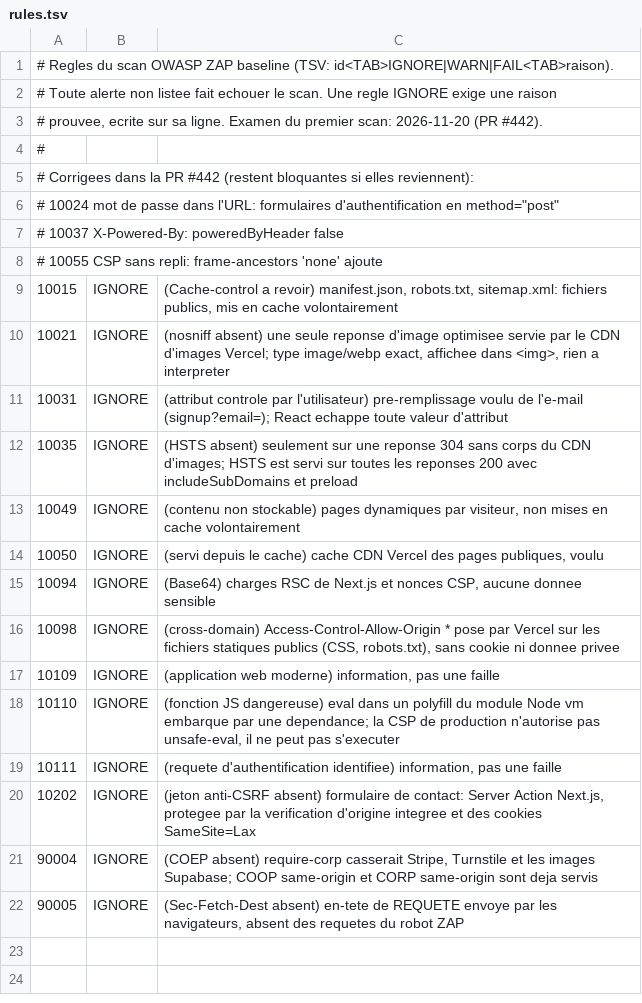
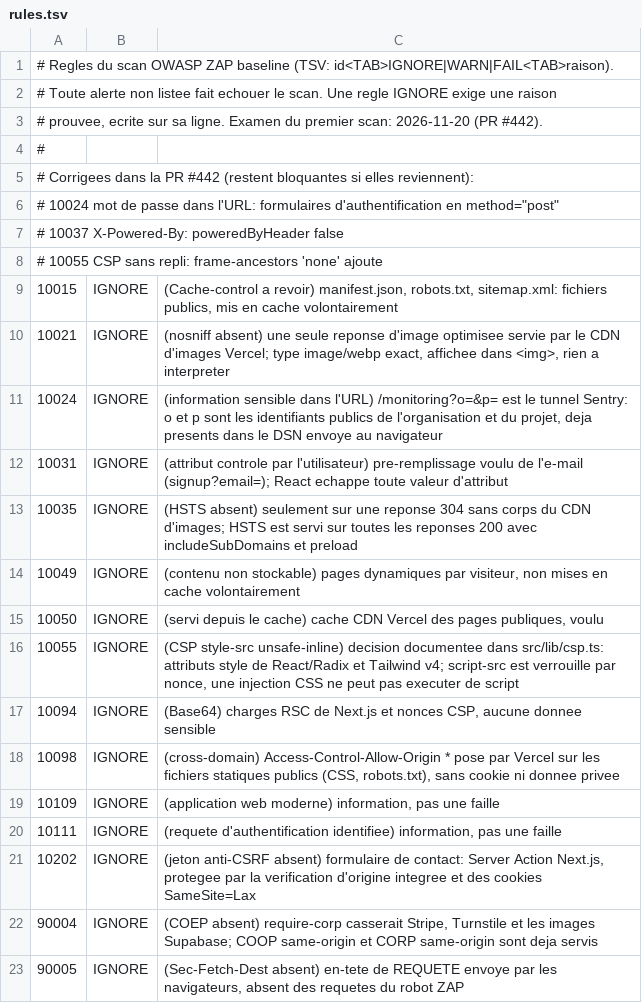
Before and after one commit to thefrankalbert/attabl-saas, a TSV file: .zap/rules.tsv, drawn as a sheet; removed rows and columns are numbered as before the commit, all else as after; the diff names each change by its address in the sheet, - before the commit and + after, or states it on an @@ line.

```diff
--- a/.zap/rules.tsv
+++ b/.zap/rules.tsv
+row 11: 10024 | IGNORE | (information sensible dans l'URL) /monitoring?o=&p= est le tunnel Sentry: o et p sont les identifiants publics de l'organisation et du projet, deja presents dans le DSN envoye au navigateur
+row 16: 10055 | IGNORE | (CSP style-src unsafe-inline) decision documentee dans src/lib/csp.ts: attributs style de React/Radix et Tailwind v4; script-src est verrouille par nonce, une injection CSS ne peut pas executer de script
-row 18: 10110 | IGNORE | (fonction JS dangereuse) eval dans un polyfill du module Node vm embarque par une dependance; la CSP de production n'autorise pas unsafe-eval, il ne peut pas s'executer
```
Also changed, not shown: 3 other files.
